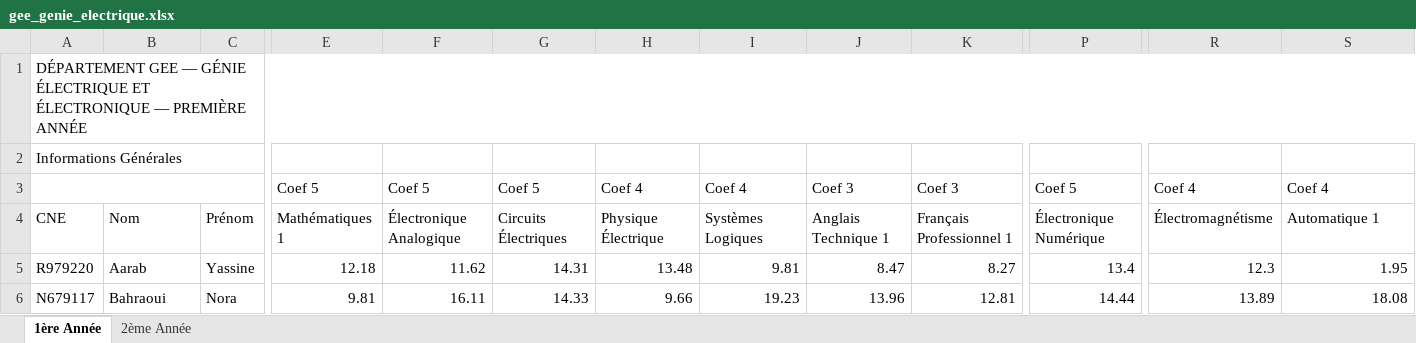
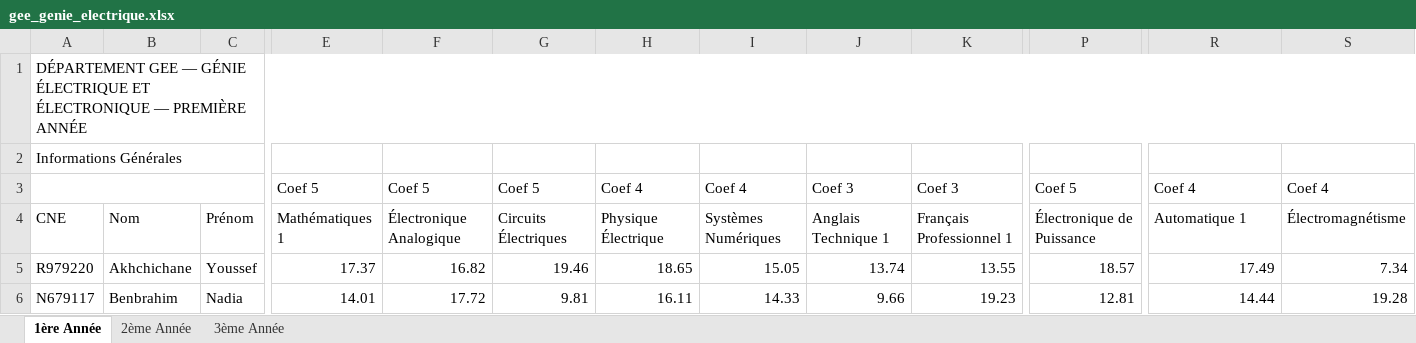
Before and after one commit to maryem-star/pfa-prediction, an Excel workbook: data/raw/gee_genie_electrique.xlsx, sheet 1ère Année, drawn as a sheet; only a part is shown, gaps mark what is left out; values as stored, in another font and other column widths than the file's, no cell formats; the diff covers the shown part only; the diff names each change by its address in the sheet, - before the commit and + after, or states it on an @@ line.

```diff
--- a/data/raw/gee_genie_electrique.xlsx (sheet 1ère Année)
+++ b/data/raw/gee_genie_electrique.xlsx (sheet 1ère Année)
+sheet tab: 3ème Année
-I4: Systèmes Logiques
+I4: Systèmes Numériques
-P4: Électronique Numérique
+P4: Électronique de Puissance
-R4: Électromagnétisme
+R4: Automatique 1
-S4: Automatique 1
+S4: Électromagnétisme
-B5: Aarab
+B5: Akhchichane
-C5: Yassine
+C5: Youssef
-E5: 12.18
+E5: 17.37
-F5: 11.62
+F5: 16.82
-G5: 14.31
+G5: 19.46
-H5: 13.48
+H5: 18.65
-I5: 9.81
+I5: 15.05
-J5: 8.47
+J5: 13.74
-K5: 8.27
+K5: 13.55
-P5: 13.4
+P5: 18.57
-R5: 12.3
+R5: 17.49
-S5: 1.95
+S5: 7.34
-B6: Bahraoui
+B6: Benbrahim
-C6: Nora
+C6: Nadia
-E6: 9.81
+E6: 14.01
-F6: 16.11
+F6: 17.72
-G6: 14.33
+G6: 9.81
-H6: 9.66
+H6: 16.11
-I6: 19.23
+I6: 14.33
-J6: 13.96
+J6: 9.66
-K6: 12.81
+K6: 19.23
-P6: 14.44
+P6: 12.81
-R6: 13.89
+R6: 14.44
-S6: 18.08
+S6: 19.28
```
Also changed, not shown: 153 edited cells elsewhere in this sheet, sheet 2ème Année, cell formats, data/raw/ccn_cybersec.xlsx, data/raw/genie_civil.xlsx, 31 other files.
